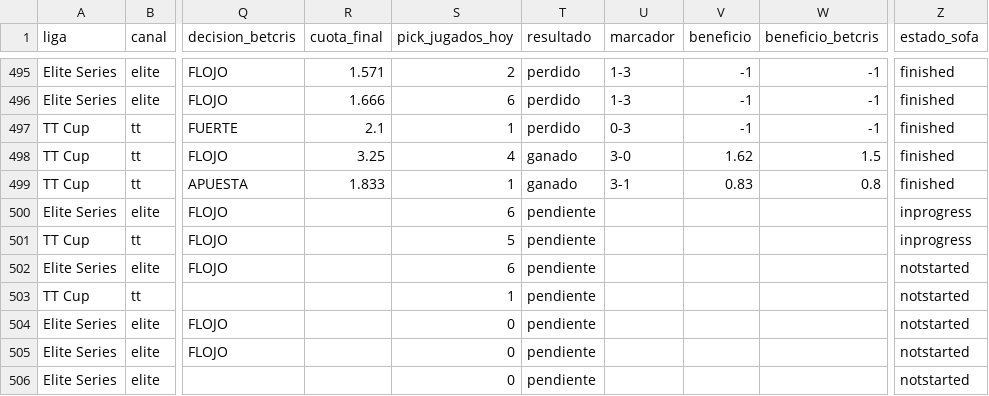
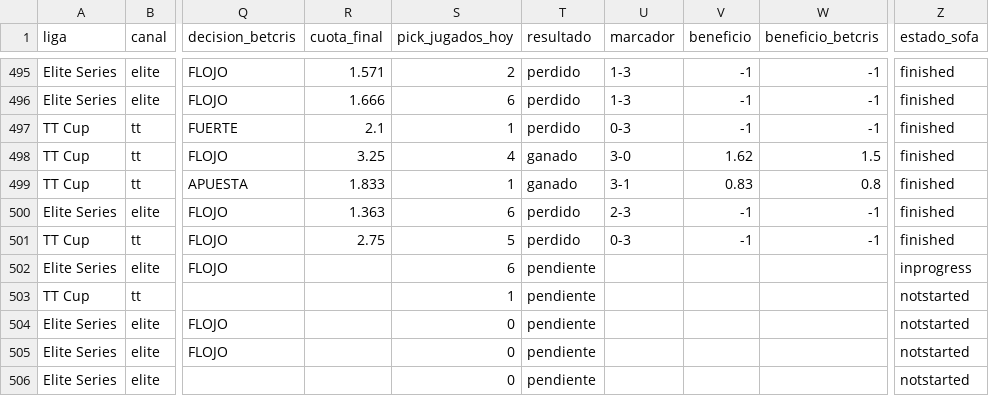
Before and after one commit to manuvaldespartera3-netizen/tt-multiliga, a CSV file: seguimiento/picks.csv, drawn as a sheet; only a part is shown, gaps mark what is left out; the diff names each change by its address in the sheet, - before the commit and + after, or states it on an @@ line.

Commit message:
Seguimiento TT Cup

```diff
--- a/seguimiento/picks.csv
+++ b/seguimiento/picks.csv
-R500 (cuota_final): (empty)
+R500 (cuota_final): 1.363
-T500:T501 (resultado): pendiente
+T500:T501 (resultado): perdido
-U500 (marcador): (empty)
+U500 (marcador): 2-3
-V500:V501 (beneficio): (empty)
+V500:V501 (beneficio): -1
-W500:W501 (beneficio_betcris): (empty)
+W500:W501 (beneficio_betcris): -1
-Z500:Z501 (estado_sofa): inprogress
+Z500:Z501 (estado_sofa): finished
-R501 (cuota_final): (empty)
+R501 (cuota_final): 2.75
-U501 (marcador): (empty)
+U501 (marcador): 0-3
-Z502 (estado_sofa): notstarted
+Z502 (estado_sofa): inprogress
```
Also changed, not shown: 1 other file.
